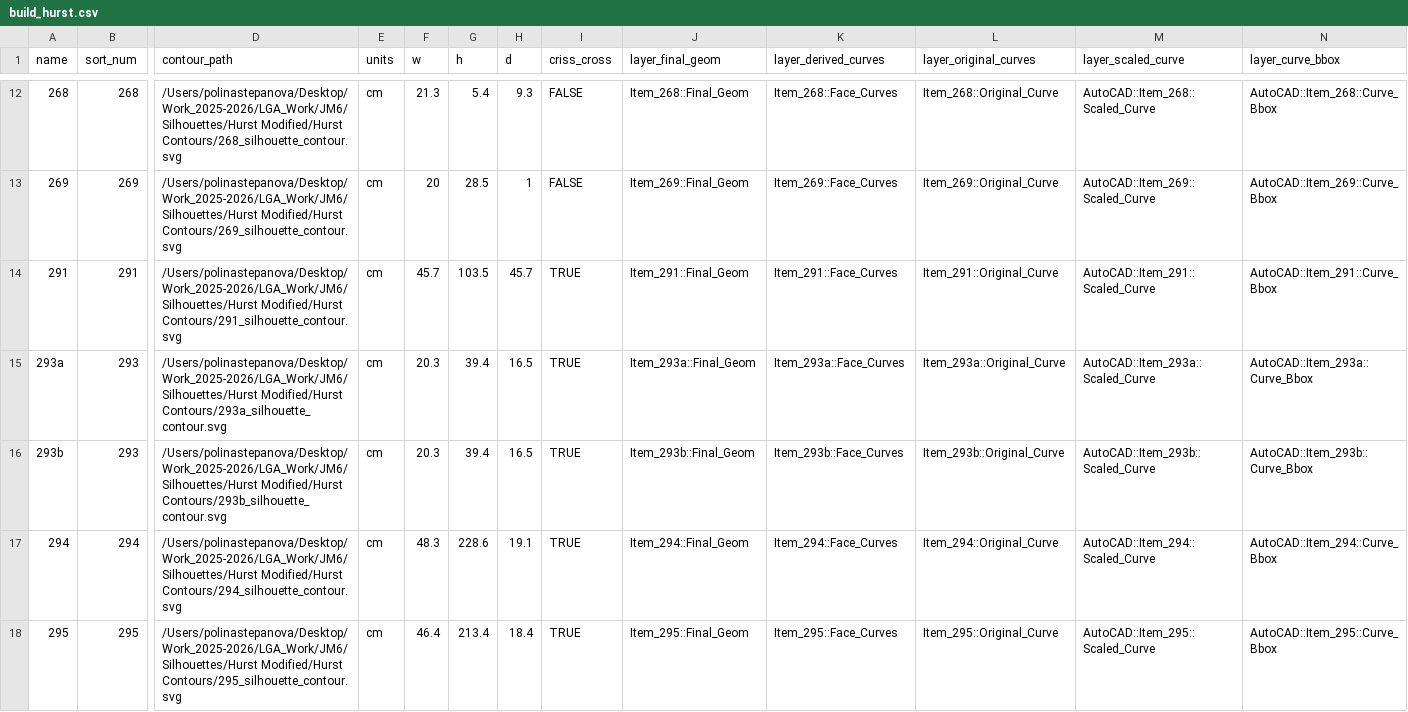
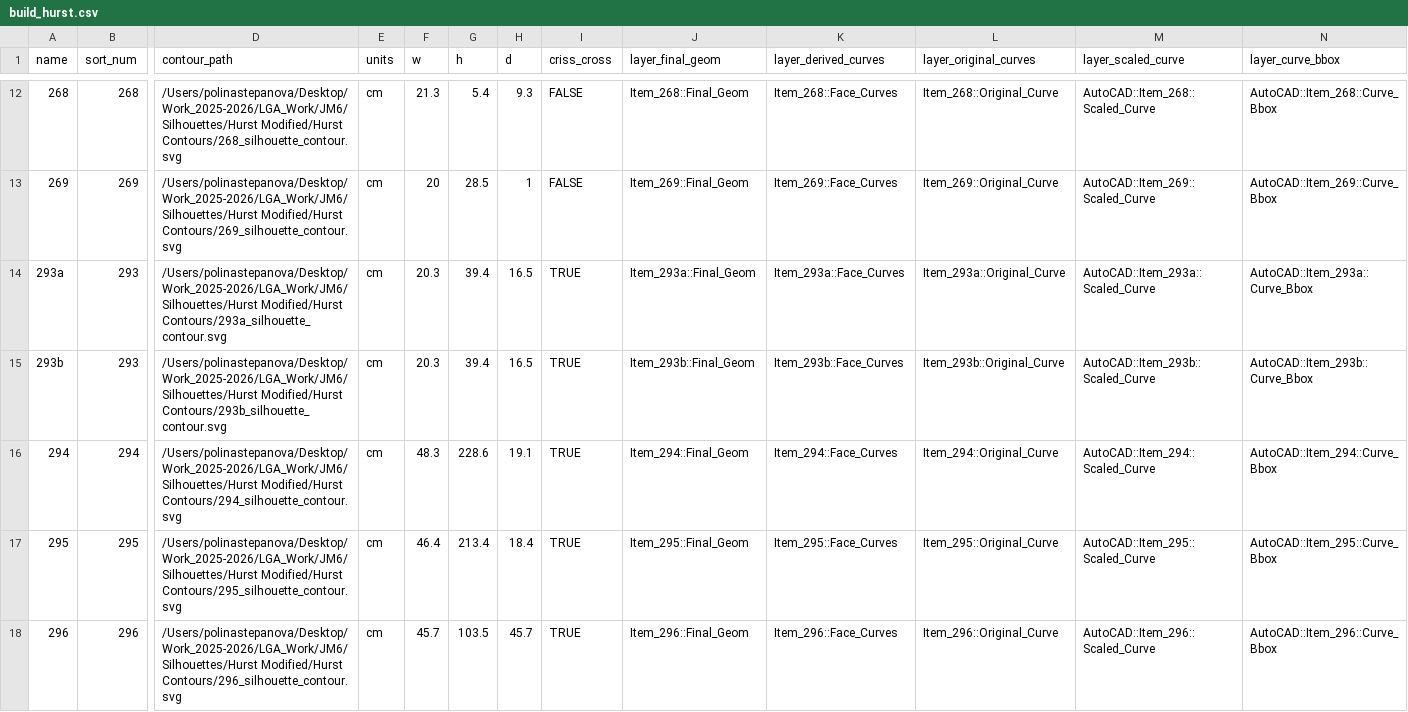
Before and after one commit to realpolya/lga_scripts, a CSV file: gh_checklist_workflow/Rhino_csvs/build_hurst.csv, drawn as a sheet; only a part is shown, gaps mark what is left out; removed rows and columns are numbered as before the commit, all else as after; rows hold the shown columns only; the diff names each change by its address in the sheet, - before the commit and + after, or states it on an @@ line.

```diff
--- a/gh_checklist_workflow/Rhino_csvs/build_hurst.csv
+++ b/gh_checklist_workflow/Rhino_csvs/build_hurst.csv
-row 14: 291 | 291 | /Users/polinastepanova/Desktop/Work_2025-2026/LGA_Work/JM6/Silhouettes/Hurst Modified/Hurst Contours/291_silhouette_contour.svg | cm | 45.7 | 103.5 | 45.7 | TRUE | Item_291::Final_Geom | Item_291::Face_Curves | Item_291::Original_Curve | AutoCAD::Item_291::Scaled_Curve | AutoCAD::Item_291::Curve_Bbox
+row 18: 296 | 296 | /Users/polinastepanova/Desktop/Work_2025-2026/LGA_Work/JM6/Silhouettes/Hurst Modified/Hurst Contours/296_silhouette_contour.svg | cm | 45.7 | 103.5 | 45.7 | TRUE | Item_296::Final_Geom | Item_296::Face_Curves | Item_296::Original_Curve | AutoCAD::Item_296::Scaled_Curve | AutoCAD::Item_296::Curve_Bbox
```
Also changed, not shown: gh_checklist_workflow/Rhino_csvs/build_bloomberg.csv, gh_checklist_workflow/Rhino_csvs/build_heller.csv, 9 other files.
